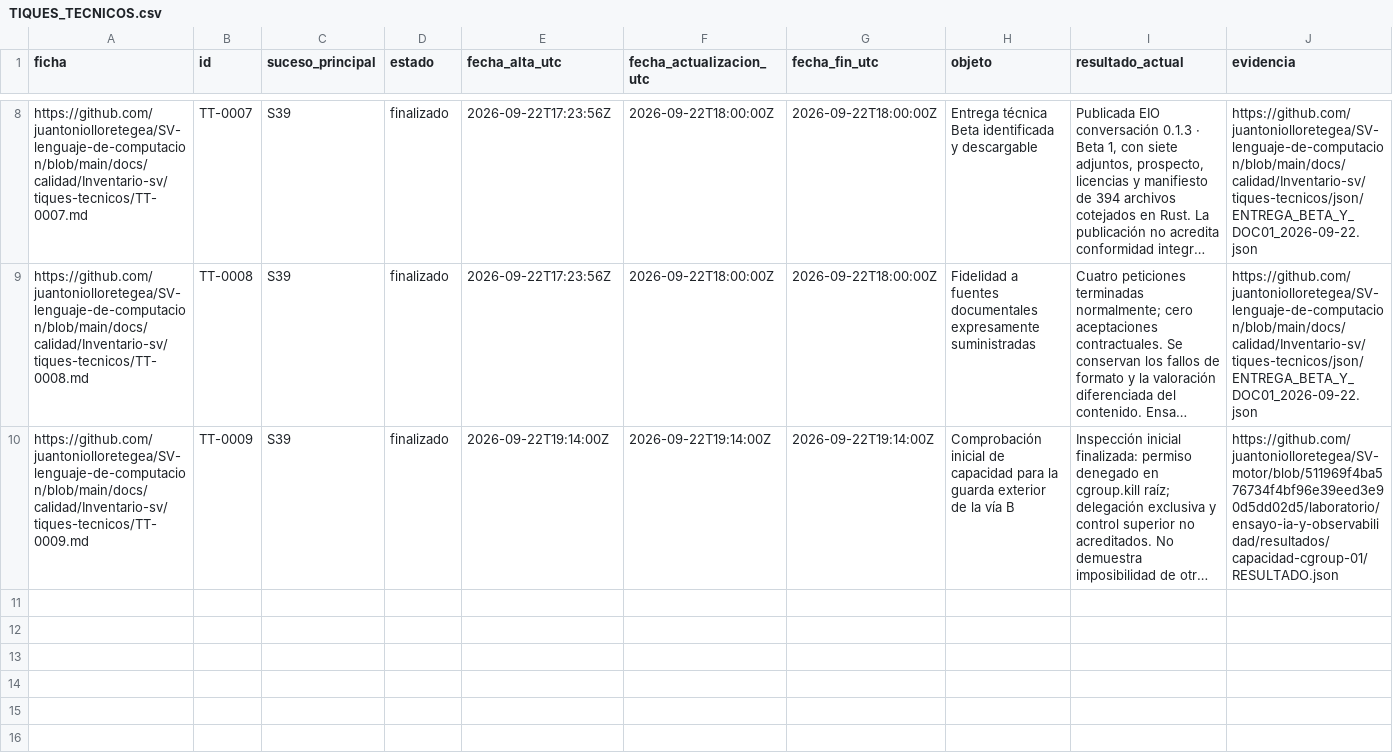
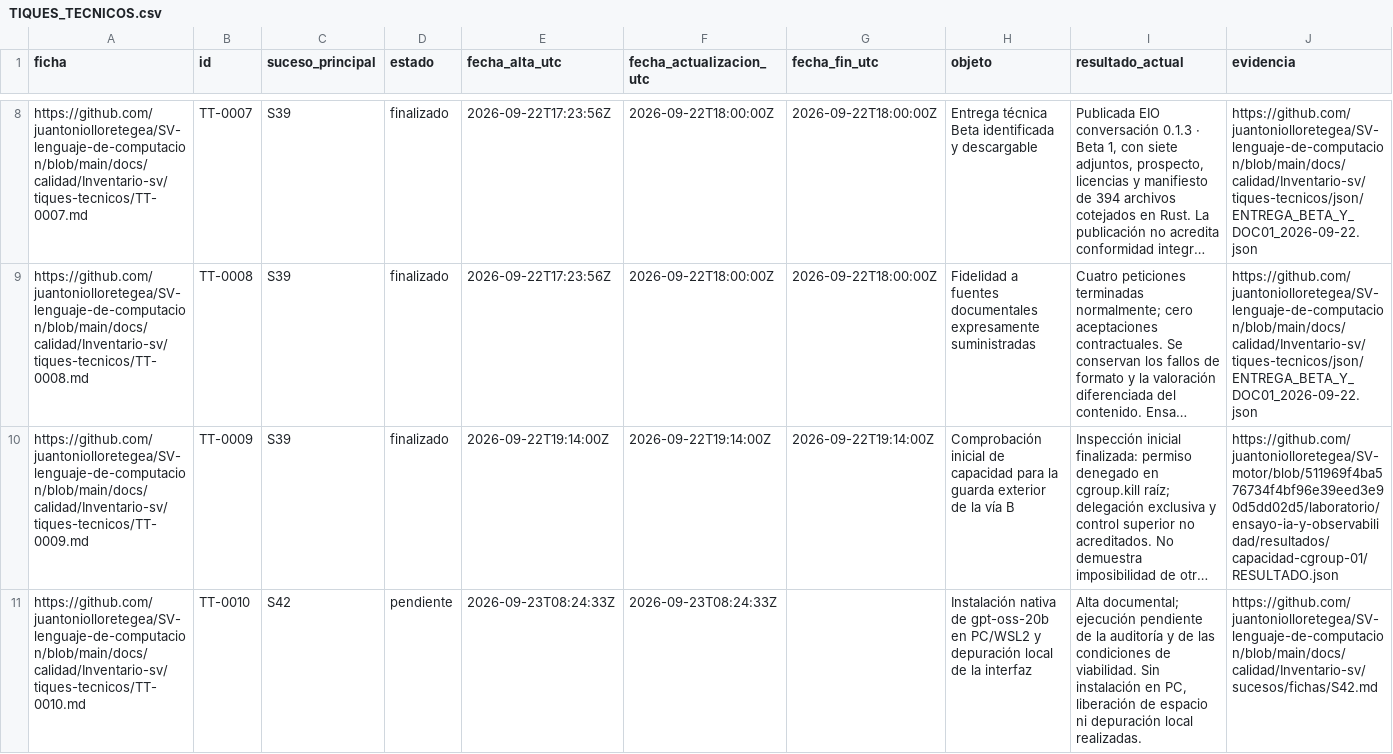
Before and after one commit to juantoniolloretegea/SV-lenguaje-de-computacion, a CSV file: docs/calidad/Inventario-sv/tiques-tecnicos/TIQUES_TECNICOS.csv, drawn as a sheet; only a part is shown, gaps mark what is left out; long unchanged cells end in …; the diff names each change by its address in the sheet, - before the commit and + after, or states it on an @@ line.

```diff
--- a/docs/calidad/Inventario-sv/tiques-tecnicos/TIQUES_TECNICOS.csv
+++ b/docs/calidad/Inventario-sv/tiques-tecnicos/TIQUES_TECNICOS.csv
+row 11: https://github.com/juantoniolloretegea/SV-lenguaje-de-computacion/blob/main/docs/calidad/Inventario-sv/tiques-tecnicos/TT-0010.md | TT-0010 | S42 | pendiente | 2026-09-23T08:24:33Z | 2026-09-23T08:24:33Z |  | Instalación nativa de gpt-oss-20b en PC/WSL2 y depuración local de la interfaz | Alta documental; ejecución pendiente de la auditoría y de las condiciones de viabilidad. Sin instalación en PC, liberación de espacio ni depuración local realizadas. | https://github.com/juantoniolloretegea/SV-lenguaje-de-computacion/blob/main/docs/calidad/Inventario-sv/sucesos/fichas/S42.md
```
Also changed, not shown: docs/calidad/Inventario-sv/sucesos/HISTORIAL_SUCESOS_SV.csv, docs/calidad/Inventario-sv/sucesos/SUCESOS_SV.csv, 3 other files.
